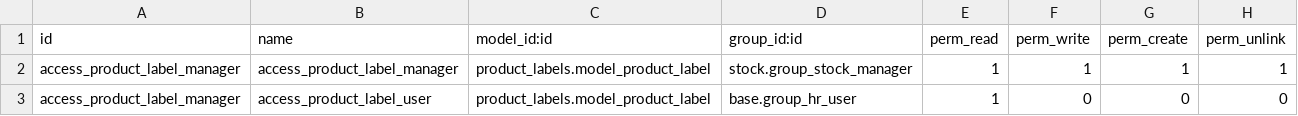
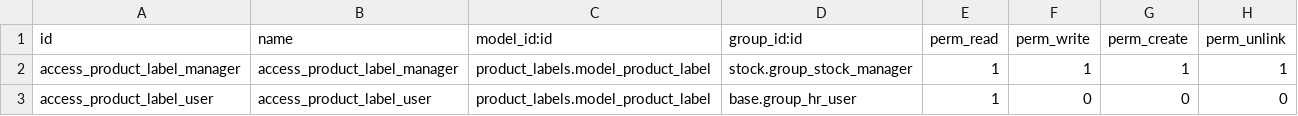
Before and after one commit to jaferrer/odoo-addons-2, a CSV file: product_labels/security/ir.model.access.csv, drawn as a sheet.

Commit message:
Cf issue odoo-addons/sirail#636

```diff
--- a/product_labels/security/ir.model.access.csv
+++ b/product_labels/security/ir.model.access.csv
@@ -2,2 +2,2 @@ id,name,model_id:id,group_id:id,perm_read,perm_write,perm_create,perm_unlink
 access_product_label_manager,access_product_label_manager,product_labels.model_product_label,stock.group_stock_manager,1,1,1,1
-access_product_label_manager,access_product_label_user,product_labels.model_product_label,base.group_hr_user,1,0,0,0
+access_product_label_user,access_product_label_user,product_labels.model_product_label,base.group_hr_user,1,0,0,0
```
